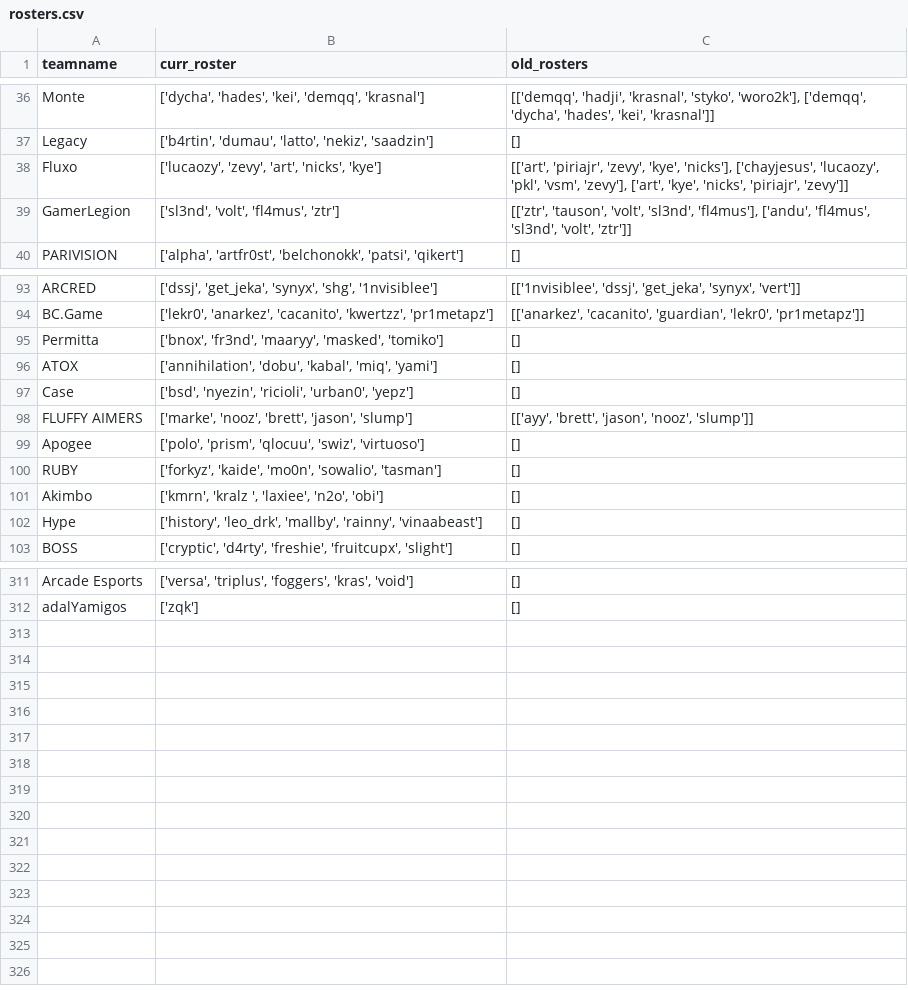
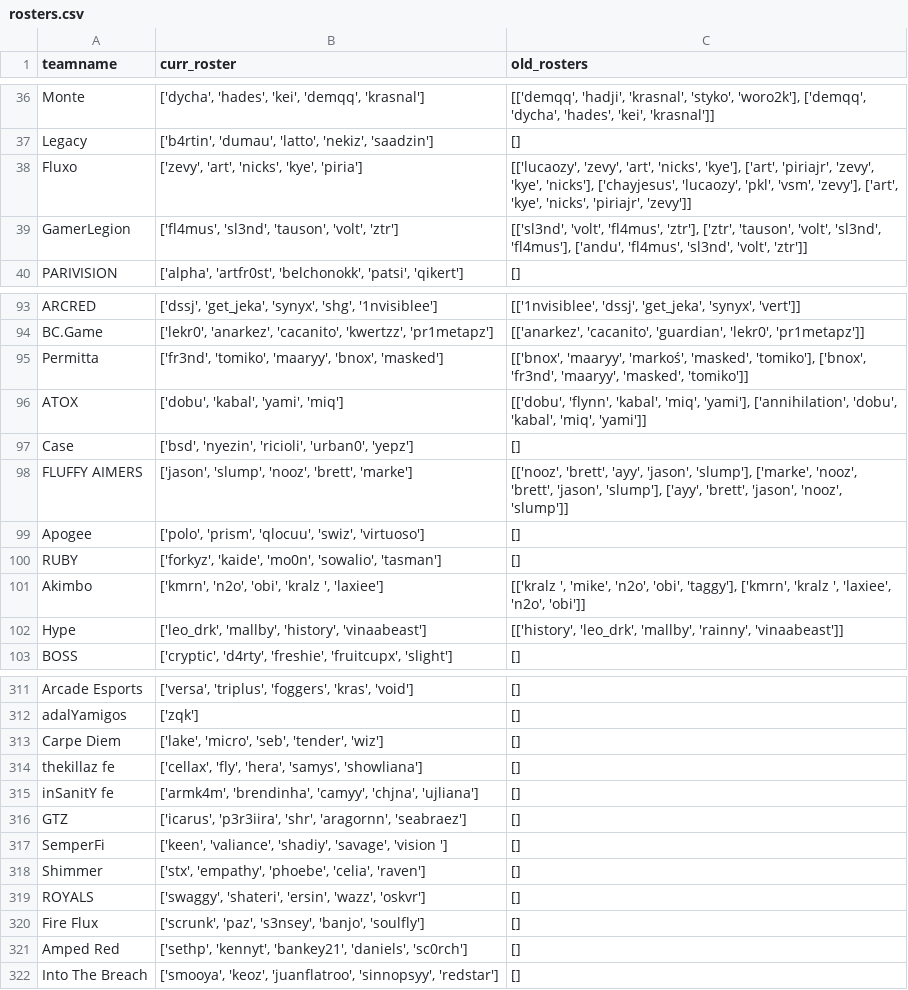
Before and after one commit to debruijn/cs2, a CSV file: combined_cs2_rankings/rosters.csv, drawn as a sheet; only a part is shown, gaps mark what is left out; the diff covers the shown part only.

Commit message:
Update rosters and mapping per 7/10

```diff
--- a/combined_cs2_rankings/rosters.csv
+++ b/combined_cs2_rankings/rosters.csv
@@ -37,4 +37,4 @@ Monte,"['dycha', 'hades', 'kei', 'demqq', 'krasnal']","[['demqq', 'hadji', 'kras
 Legacy,"['b4rtin', 'dumau', 'latto', 'nekiz', 'saadzin']",[]
-Fluxo,"['lucaozy', 'zevy', 'art', 'nicks', 'kye']","[['art', 'piriajr', 'zevy', 'kye', 'nicks'], ['chayjesus', 'lucaozy', 'pkl', 'vsm', 'zevy'], ['art', 'kye', 'nicks', 'piriajr', 'zevy']]"
-GamerLegion,"['sl3nd', 'volt', 'fl4mus', 'ztr']","[['ztr', 'tauson', 'volt', 'sl3nd', 'fl4mus'], ['andu', 'fl4mus', 'sl3nd', 'volt', 'ztr']]"
+Fluxo,"['zevy', 'art', 'nicks', 'kye', 'piria']","[['lucaozy', 'zevy', 'art', 'nicks', 'kye'], ['art', 'piriajr', 'zevy', 'kye', 'nicks'], ['chayjesus', 'lucaozy', 'pkl', 'vsm', 'zevy'], ['art', 'kye', 'nicks', 'piriajr', 'zevy']]"
+GamerLegion,"['fl4mus', 'sl3nd', 'tauson', 'volt', 'ztr']","[['sl3nd', 'volt', 'fl4mus', 'ztr'], ['ztr', 'tauson', 'volt', 'sl3nd', 'fl4mus'], ['andu', 'fl4mus', 'sl3nd', 'volt', 'ztr']]"
 PARIVISION,"['alpha', 'artfr0st', 'belchonokk', 'patsi', 'qikert']",[]
@@ -94,10 +94,10 @@ ARCRED,"['dssj', 'get_jeka', 'synyx', 'shg', '1nvisiblee']","[['1nvisiblee', 'ds
 BC.Game,"['lekr0', 'anarkez', 'cacanito', 'kwertzz', 'pr1metapz']","[['anarkez', 'cacanito', 'guardian', 'lekr0', 'pr1metapz']]"
-Permitta,"['bnox', 'fr3nd', 'maaryy', 'masked', 'tomiko']",[]
-ATOX,"['annihilation', 'dobu', 'kabal', 'miq', 'yami']",[]
+Permitta,"['fr3nd', 'tomiko', 'maaryy', 'bnox', 'masked']","[['bnox', 'maaryy', 'markoś', 'masked', 'tomiko'], ['bnox', 'fr3nd', 'maaryy', 'masked', 'tomiko']]"
+ATOX,"['dobu', 'kabal', 'yami', 'miq']","[['dobu', 'flynn', 'kabal', 'miq', 'yami'], ['annihilation', 'dobu', 'kabal', 'miq', 'yami']]"
 Case,"['bsd', 'nyezin', 'ricioli', 'urban0', 'yepz']",[]
-FLUFFY AIMERS,"['marke', 'nooz', 'brett', 'jason', 'slump']","[['ayy', 'brett', 'jason', 'nooz', 'slump']]"
+FLUFFY AIMERS,"['jason', 'slump', 'nooz', 'brett', 'marke']","[['nooz', 'brett', 'ayy', 'jason', 'slump'], ['marke', 'nooz', 'brett', 'jason', 'slump'], ['ayy', 'brett', 'jason', 'nooz', 'slump']]"
 Apogee,"['polo', 'prism', 'qlocuu', 'swiz', 'virtuoso']",[]
 RUBY,"['forkyz', 'kaide', 'mo0n', 'sowalio', 'tasman']",[]
-Akimbo,"['kmrn', 'kralz ', 'laxiee', 'n2o', 'obi']",[]
-Hype,"['history', 'leo_drk', 'mallby', 'rainny', 'vinaabeast']",[]
+Akimbo,"['kmrn', 'n2o', 'obi', 'kralz ', 'laxiee']","[['kralz ', 'mike', 'n2o', 'obi', 'taggy'], ['kmrn', 'kralz ', 'laxiee', 'n2o', 'obi']]"
+Hype,"['leo_drk', 'mallby', 'history', 'vinaabeast']","[['history', 'leo_drk', 'mallby', 'rainny', 'vinaabeast']]"
 BOSS,"['cryptic', 'd4rty', 'freshie', 'fruitcupx', 'slight']",[]
@@ -312 +312,11 @@ Arcade Esports,"['versa', 'triplus', 'foggers', 'kras', 'void']",[]
 adalYamigos,['zqk'],[]
+Carpe Diem,"['lake', 'micro', 'seb', 'tender', 'wiz']",[]
+thekillaz fe,"['cellax', 'fly', 'hera', 'samys', 'showliana']",[]
+inSanitY fe,"['armk4m', 'brendinha', 'camyy', 'chjna', 'ujliana']",[]
+GTZ,"['icarus', 'p3r3iira', 'shr', 'aragornn', 'seabraez']",[]
+SemperFi,"['keen', 'valiance', 'shadiy', 'savage', 'vision ']",[]
+Shimmer,"['stx', 'empathy', 'phoebe', 'celia', 'raven']",[]
+ROYALS,"['swaggy', 'shateri', 'ersin', 'wazz', 'oskvr']",[]
+Fire Flux,"['scrunk', 'paz', 's3nsey', 'banjo', 'soulfly']",[]
+Amped Red,"['sethp', 'kennyt', 'bankey21', 'daniels', 'sc0rch']",[]
+Into The Breach,"['smooya', 'keoz', 'juanflatroo', 'sinnopsyy', 'redstar']",[]
```
Also changed, not shown: 66 edited cells elsewhere in this file, combined_cs2_rankings/teamname_mapping.csv, 1 other file.
